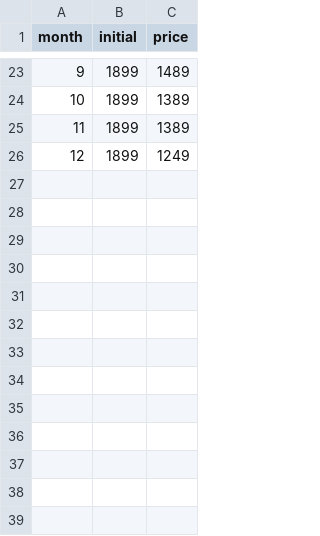
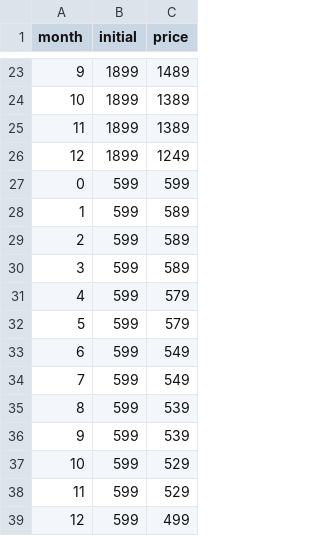
Before and after one commit to goafabric/ml-eval, a CSV file: csv/tv_price_fake.csv, drawn as a sheet; only a part is shown, gaps mark what is left out.

```diff
--- a/csv/tv_price_fake.csv
+++ b/csv/tv_price_fake.csv
@@ -26 +26,14 @@ month,initial,price
 12,1899,1249
+0,599,599
+1,599,589
+2,599,589
+3,599,589
+4,599,579
+5,599,579
+6,599,549
+7,599,549
+8,599,539
+9,599,539
+10,599,529
+11,599,529
+12,599,499
```
Also changed, not shown: 1 other file.
